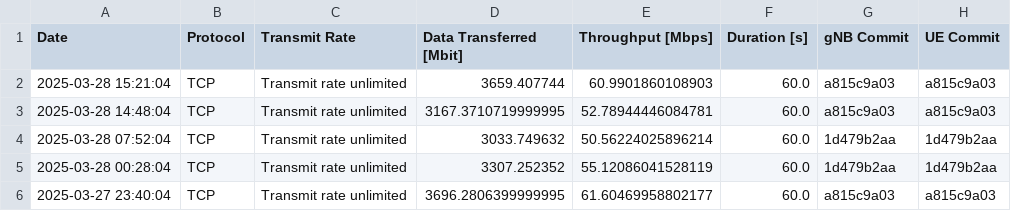
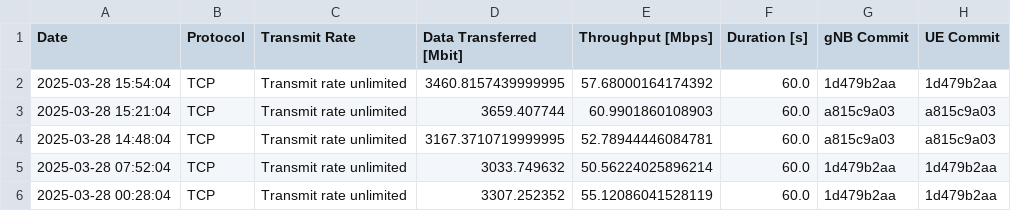
Before and after one commit to open-5g/openrangym, a CSV file: assets/test-history/test_mean_history_tcp_downlink.csv, drawn as a sheet; only a part is shown; the shorter side is filled out with more unchanged rows; the diff names each change by its address in the sheet, - before the commit and + after, or states it on an @@ line.

```diff
--- a/assets/test-history/test_mean_history_tcp_downlink.csv
+++ b/assets/test-history/test_mean_history_tcp_downlink.csv
+row 2: 2025-03-28 15:54:04 | TCP | Transmit rate unlimited | 3460.8157439999995 | 57.68000164174392 | 60.0 | 1d479b2aa | 1d479b2aa
```
Also changed, not shown: assets/test-history/test_mean_history_tcp_uplink.csv, 1 other file.
